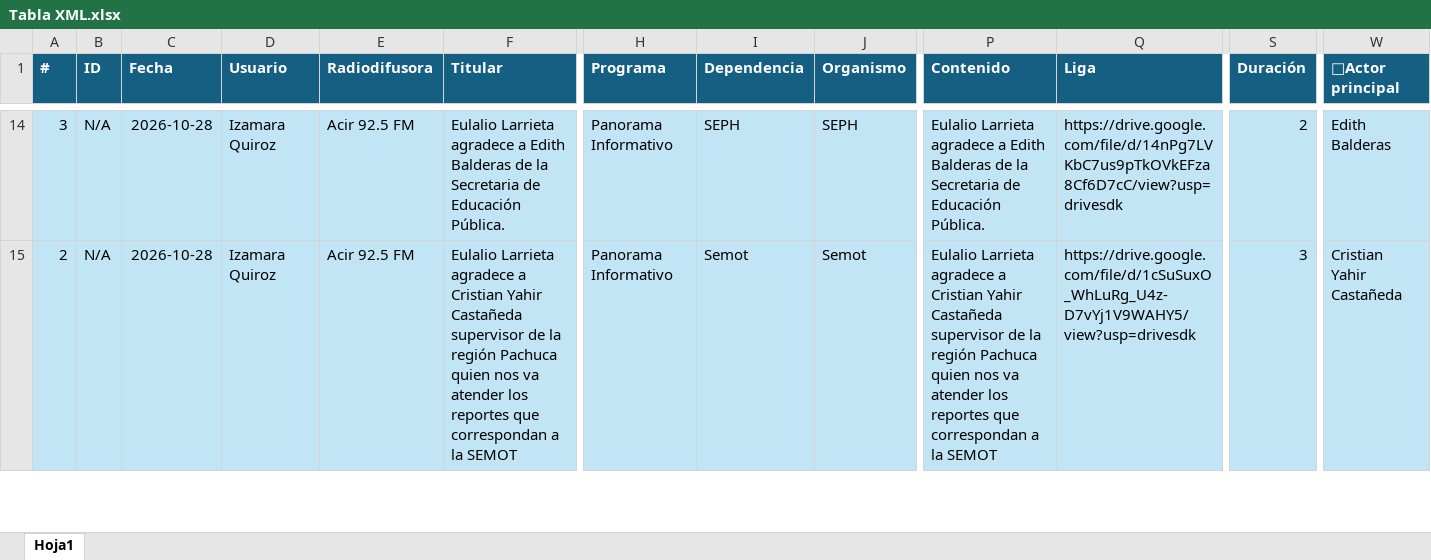
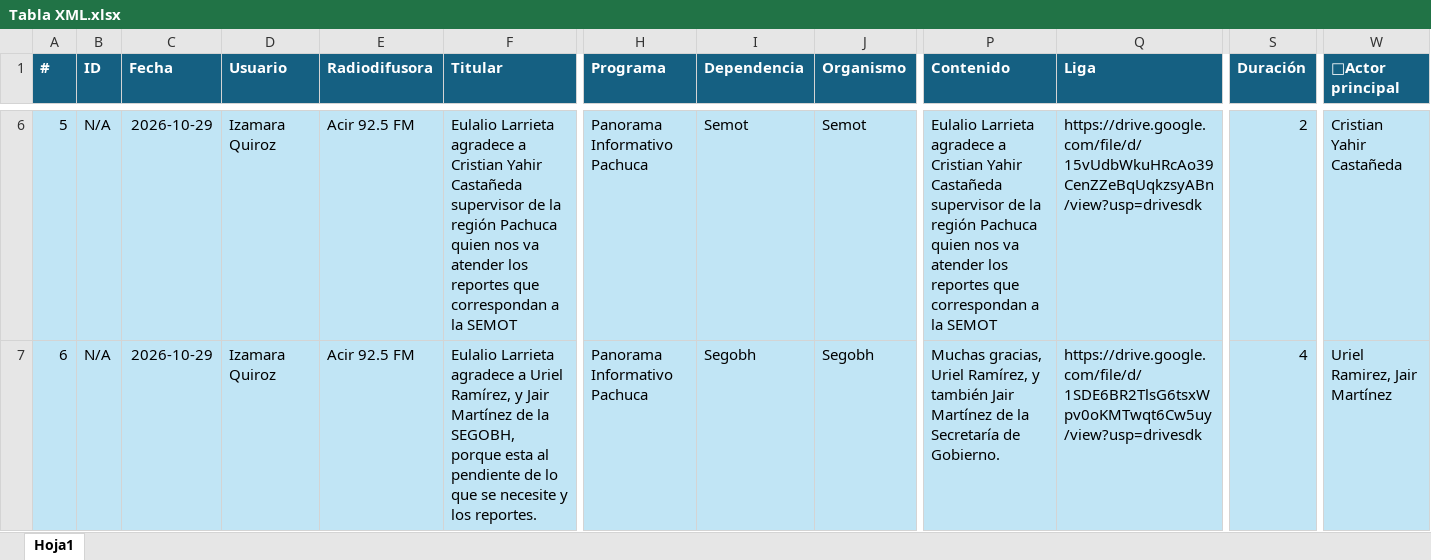
Before and after one commit to thelonious9/ReporteRadio, an Excel workbook: Tabla XML.xlsx, sheet Hoja1, drawn as a sheet; only a part is shown, gaps mark what is left out; values as stored, in another font and other column widths than the file's, no borders; table styles not drawn; addresses are those after the commit; the diff covers the shown part only; the diff names each change by its address in the sheet, - before the commit and + after, or states it on an @@ line.

```diff
--- a/Tabla XML.xlsx (sheet Hoja1)
+++ b/Tabla XML.xlsx (sheet Hoja1)
-A6 (#): 3
+A6 (#): 5
-C6:C7 (Fecha): 2026-10-28
+C6:C7 (Fecha): 2026-10-29
-F6 (Titular): …agradece a Edith Balderas de la Secretaria de Educación Pública.
+F6 (Titular): …agradece a Cristian Yahir Castañeda supervisor de la región Pachuca quien nos va atender los reportes que correspondan a la SEMOT
-H6:H7 (Programa): Panorama Informativo
+H6:H7 (Programa): Panorama Informativo Pachuca
-I6 (Dependencia): SEPH
+I6 (Dependencia): Semot
-J6 (Organismo): SEPH
+J6 (Organismo): Semot
-P6 (Contenido): …agradece a Edith Balderas de la Secretaria de Educación Pública.
+P6 (Contenido): …agradece a Cristian Yahir Castañeda supervisor de la región Pachuca quien nos va atender los reportes que correspondan a la SEMOT
-Q6 (Liga): https://drive.google.com/file/d/14nPg7LVKbC7us9pTkOVkEFza8Cf6D7cC/view?usp=drivesdk
+Q6 (Liga): https://drive.google.com/file/d/15vUdbWkuHRcAo39CenZZeBqUqkzsyABn/view?usp=drivesdk
-W6 (👤Actor principal): Edith Balderas
+W6 (👤Actor principal): Cristian Yahir Castañeda
-A7 (#): 2
+A7 (#): 6
-F7 (Titular): …agradece a Cristian Yahir Castañeda supervisor de la región Pachuca quien nos va atender los reportes que correspondan a la SEMOT
+F7 (Titular): …agradece a Uriel Ramírez, y Jair Martínez de la SEGOBH, porque esta al pendiente de lo que se necesite y los reportes.
-I7 (Dependencia): Semot
+I7 (Dependencia): Segobh
-J7 (Organismo): Semot
+J7 (Organismo): Segobh
-P7 (Contenido): Eulalio Larrieta agradece a Cristian Yahir Castañeda supervisor de la región Pachuca quien nos va atender los reportes que correspondan a la SEMOT
+P7 (Contenido): Muchas gracias, Uriel Ramírez, y también Jair Martínez de la Secretaría de Gobierno.
-Q7 (Liga): https://drive.google.com/file/d/1cSuSuxO_WhLuRg_U4z-D7vYj1V9WAHY5/view?usp=drivesdk
+Q7 (Liga): https://drive.google.com/file/d/1SDE6BR2TlsG6tsxWpv0oKMTwqt6Cw5uy/view?usp=drivesdk
-S7 (Duración): 3
+S7 (Duración): 4
-W7 (👤Actor principal): Cristian Yahir Castañeda
+W7 (👤Actor principal): Uriel Ramirez, Jair Martínez
```
Also changed, not shown: 8 added rows, 20 removed rows and 45 edited cells elsewhere in this sheet, Convertidor de notas.xlsx, Reporte_Radio - copia.xlsx, 1 other file.
